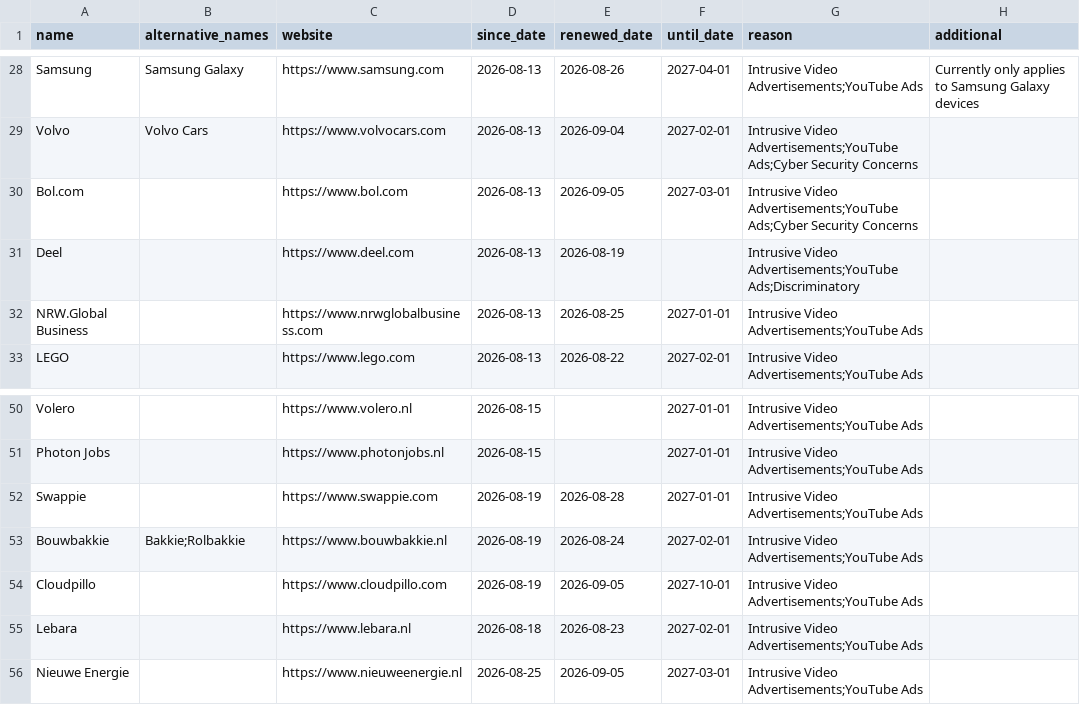
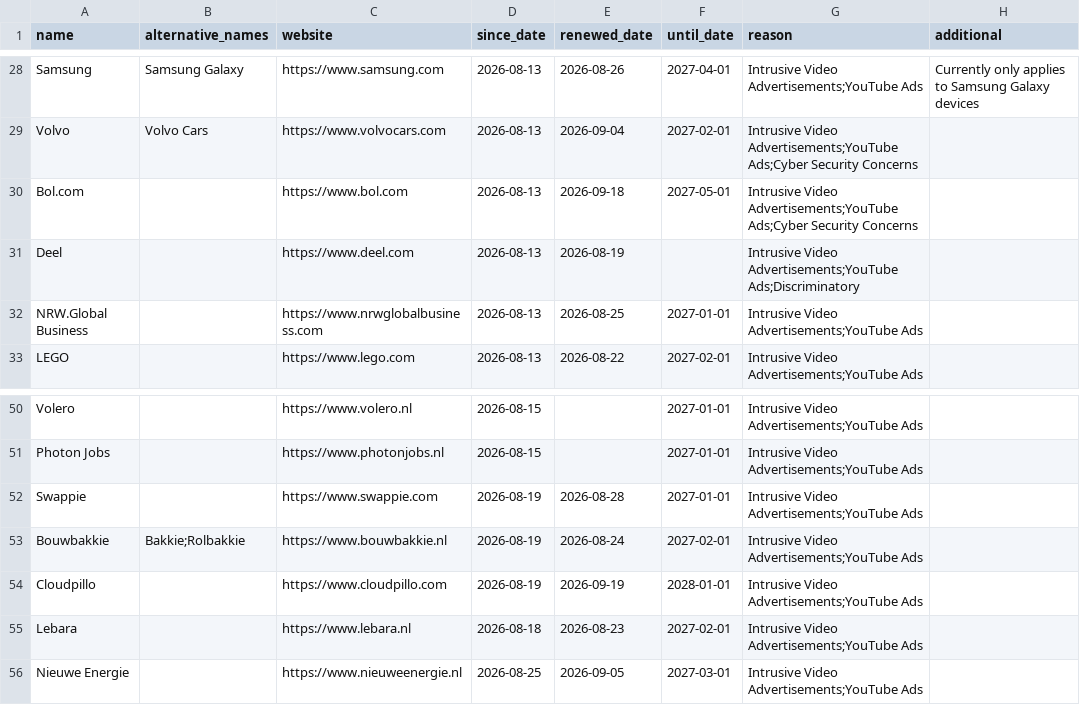
Before and after one commit to HNJAMeindersma/blacklist, a CSV file: companies.csv, drawn as a sheet; only a part is shown, gaps mark what is left out.

Commit message:
Update companies.csv

```diff
--- a/companies.csv
+++ b/companies.csv
@@ -29,3 +29,3 @@
 "Volvo","Volvo Cars","https://www.volvocars.com",2026-08-13,2026-09-04,2027-02-01,"Intrusive Video Advertisements;YouTube Ads;Cyber Security Concerns",
-"Bol.com",,"https://www.bol.com",2026-08-13,2026-09-05,2027-03-01,"Intrusive Video Advertisements;YouTube Ads;Cyber Security Concerns",
+"Bol.com",,"https://www.bol.com",2026-08-13,2026-09-18,2027-05-01,"Intrusive Video Advertisements;YouTube Ads;Cyber Security Concerns",
 "Deel",,"https://www.deel.com",2026-08-13,2026-08-19,,"Intrusive Video Advertisements;YouTube Ads;Discriminatory",
@@ -53,3 +53,3 @@
 "Bouwbakkie","Bakkie;Rolbakkie","https://www.bouwbakkie.nl",2026-08-19,2026-08-24,2027-02-01,"Intrusive Video Advertisements;YouTube Ads",
-"Cloudpillo",,"https://www.cloudpillo.com",2026-08-19,2026-09-05,2027-10-01,"Intrusive Video Advertisements;YouTube Ads",
+"Cloudpillo",,"https://www.cloudpillo.com",2026-08-19,2026-09-19,2028-01-01,"Intrusive Video Advertisements;YouTube Ads",
 "Lebara",,"https://www.lebara.nl",2026-08-18,2026-08-23,2027-02-01,"Intrusive Video Advertisements;YouTube Ads",
```
